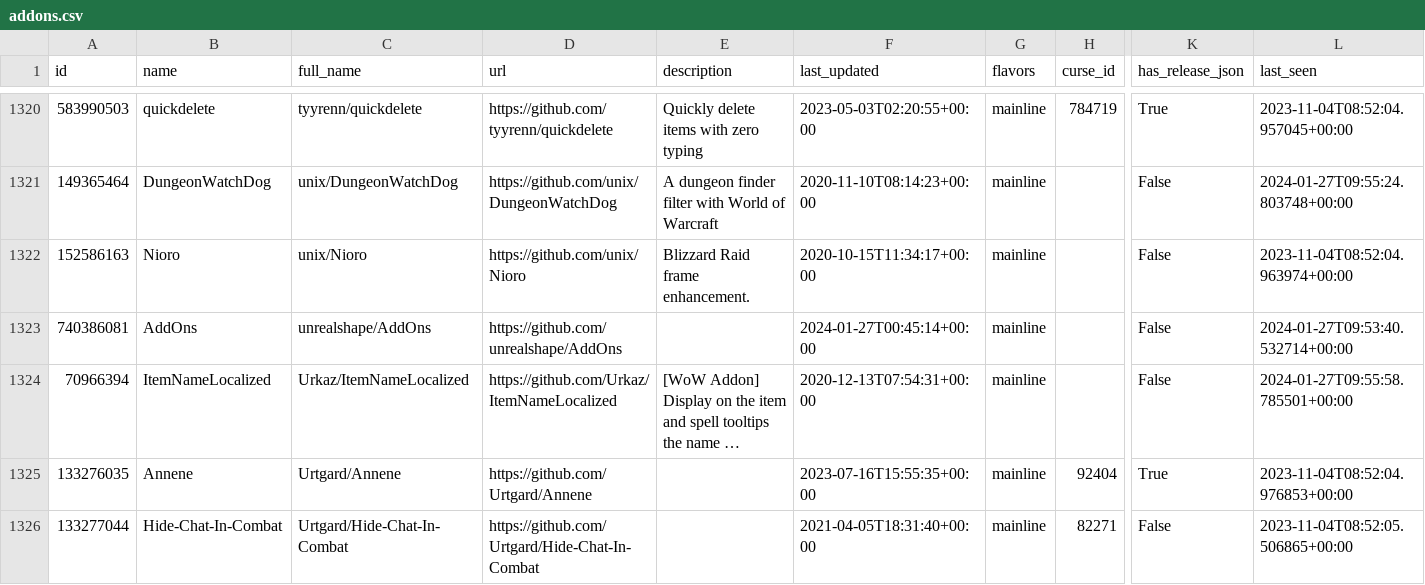
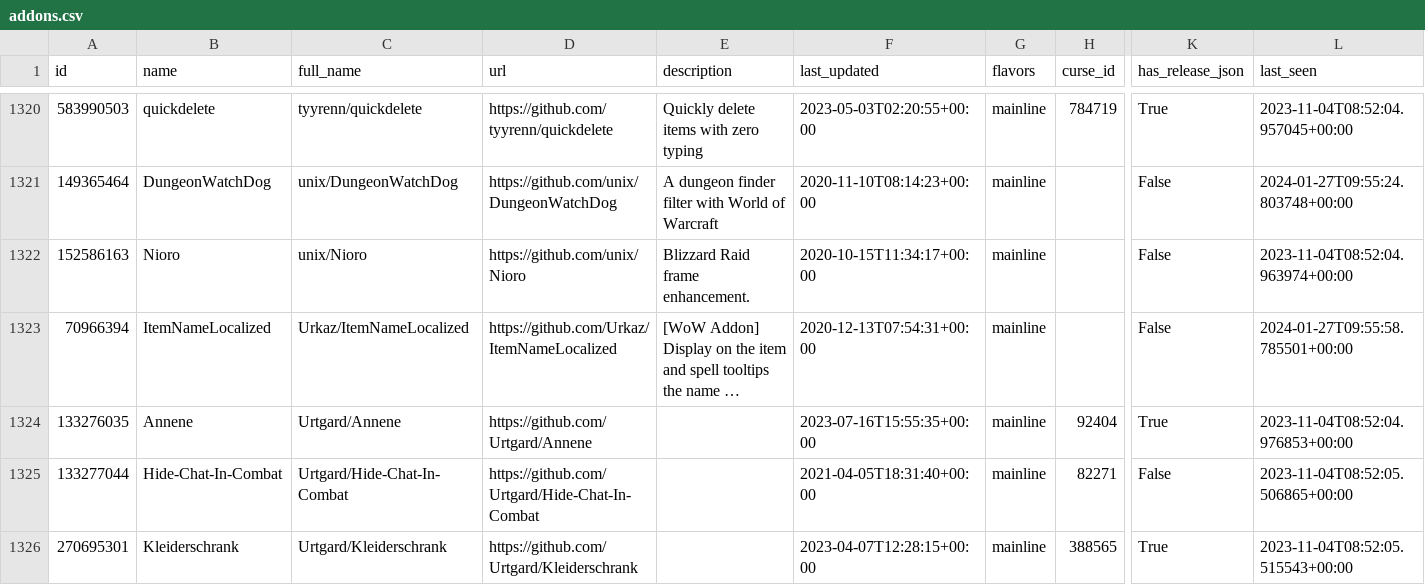
Before and after one commit to layday/github-wow-addon-catalogue, a CSV file: addons.csv, drawn as a sheet; only a part is shown, gaps mark what is left out; the shorter side is filled out with more unchanged rows; long unchanged cells end in …; rows hold the shown columns only; the diff names each change by its address in the sheet, - before the commit and + after, or states it on an @@ line.

```diff
--- a/addons.csv
+++ b/addons.csv
-row 1323: 740386081 | AddOns | unrealshape/AddOns | https://github.com/unrealshape/AddOns |  | 2024-01-27T00:45:14+00:00 | mainline |  | False | 2024-01-27T09:53:40.532714+00:00
```
Also changed, not shown: 1 other file.
